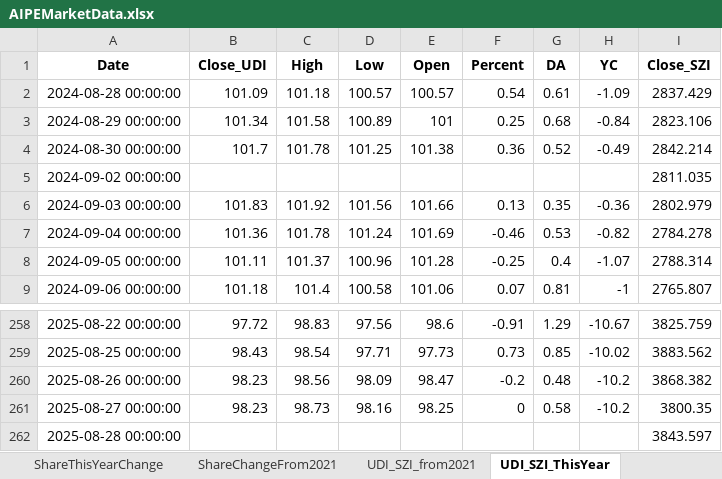
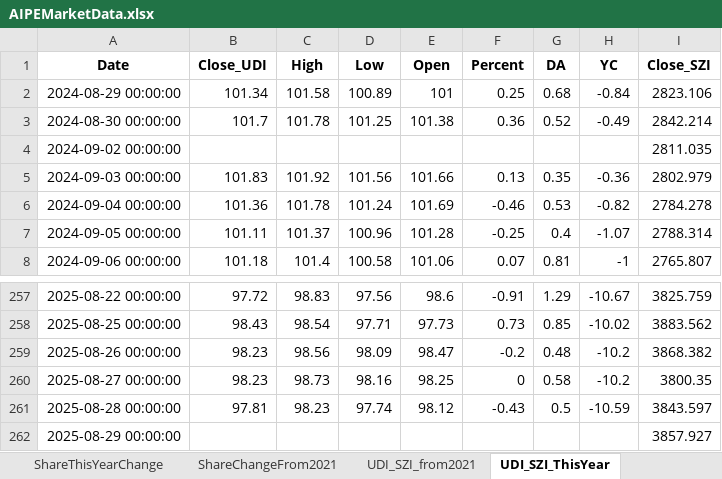
Before and after one commit to digital-era/AIPEMarketDashboard, an Excel workbook: AIPEMarketData.xlsx, sheet UDI_SZI_ThisYear, drawn as a sheet; only a part is shown, gaps mark what is left out; values as stored, in another font and other column widths than the file's, no borders; removed rows and columns are numbered as before the commit, all else as after; the diff names each change by its address in the sheet, - before the commit and + after, or states it on an @@ line.

```diff
--- a/AIPEMarketData.xlsx (sheet UDI_SZI_ThisYear)
+++ b/AIPEMarketData.xlsx (sheet UDI_SZI_ThisYear)
-row 2: 2024-08-28 00:00:00 | 101.09 | 101.18 | 100.57 | 100.57 | 0.54 | 0.61 | -1.09 | 2837.429
-B261 (Close_UDI): (empty)
+B261 (Close_UDI): 97.81
-C261 (High): (empty)
+C261 (High): 98.23
-D261 (Low): (empty)
+D261 (Low): 97.74
-E261 (Open): (empty)
+E261 (Open): 98.12
-F261 (Percent): (empty)
+F261 (Percent): -0.43
-G261 (DA): (empty)
+G261 (DA): 0.5
-H261 (YC): (empty)
+H261 (YC): -10.59
+row 262: 2025-08-29 00:00:00 |  |  |  |  |  |  |  | 3857.927
```
Also changed, not shown: sheet DistributeHotIndustry, sheet PriceThisYearChange, sheet TopStockInTopPotScore, sheet TopStockIn5DaysMainFund, sheet ARGroup, sheet TopMainFund5Days, 5 more sheets, 1 other file.
